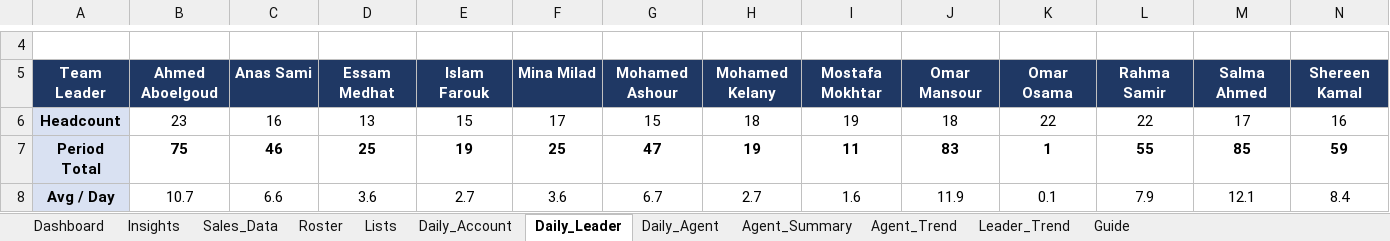
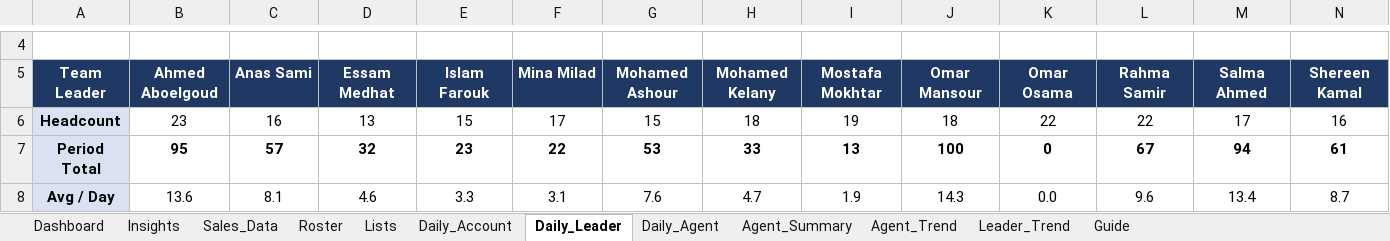
Before and after one commit to comar12/LMS, an Excel workbook: reports/TSX_Sales_Performance_Dashboard.xlsx, sheet Daily_Leader, drawn as a sheet; only a part is shown, gaps mark what is left out; values as stored, in another font and other column widths than the file's, no borders; conditional formats not drawn; the diff covers the shown part only; the diff names each change by its address in the sheet, - before the commit and + after, or states it on an @@ line.

```diff
--- a/reports/TSX_Sales_Performance_Dashboard.xlsx (sheet Daily_Leader)
+++ b/reports/TSX_Sales_Performance_Dashboard.xlsx (sheet Daily_Leader)
-B7: 75
+B7: 95
-C7: 46
+C7: 57
-D7: 25
+D7: 32
-E7: 19
+E7: 23
-F7: 25
+F7: 22
-G7: 47
+G7: 53
-H7: 19
+H7: 33
-I7: 11
+I7: 13
-J7: 83
+J7: 100
-K7: 1
+K7: 0
-L7: 55
+L7: 67
-M7: 85
+M7: 94
-N7: 59
+N7: 61
-B8: 10.7
+B8: 13.6
-C8: 6.6
+C8: 8.1
-D8: 3.6
+D8: 4.6
-E8: 2.7
+E8: 3.3
-F8: 3.6
+F8: 3.1
-G8: 6.7
+G8: 7.6
-H8: 2.7
+H8: 4.7
-I8: 1.6
+I8: 1.9
-J8: 11.9
+J8: 14.3
-K8: 0.1
+K8: 0.0
-L8: 7.9
+L8: 9.6
-M8: 12.1
+M8: 13.4
-N8: 8.4
+N8: 8.7
```
Also changed, not shown: 1 added row and 69 edited cells elsewhere in this sheet, sheet Sales_Data, sheet Agent_Summary, sheet Dashboard, sheet Daily_Agent, sheet Daily_Account, sheet Leader_Trend, 3 more sheets, formulas that keep their value, hidden cells, charts or pictures.
